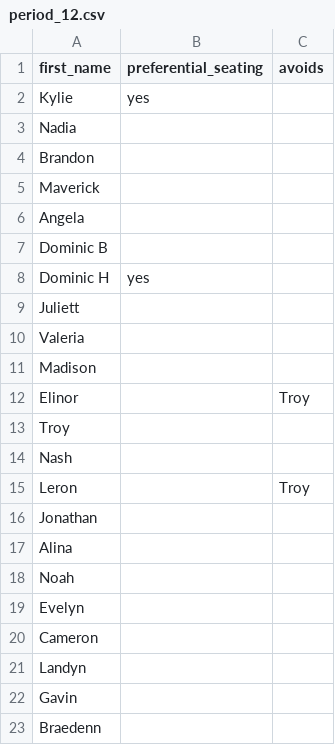
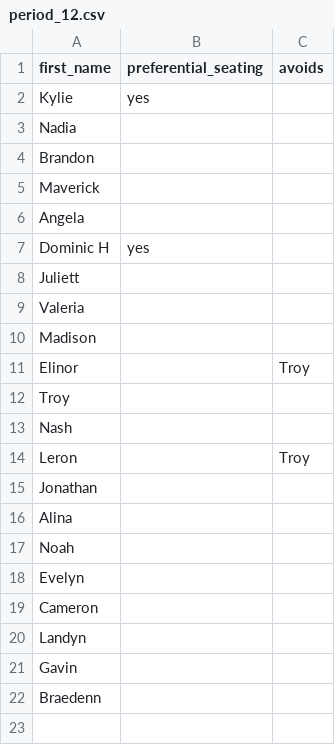
Before and after one commit to hoj201/hoj_teaching, a CSV file: seating_chart/rosters/period_12.csv, drawn as a sheet; the diff names each change by its address in the sheet, - before the commit and + after, or states it on an @@ line.

Commit message:
updated seating rosters + default tables

```diff
--- a/seating_chart/rosters/period_12.csv
+++ b/seating_chart/rosters/period_12.csv
-row 7: Dominic B
```
Also changed, not shown: seating_chart/rosters/period_910.csv, 3 other files.
